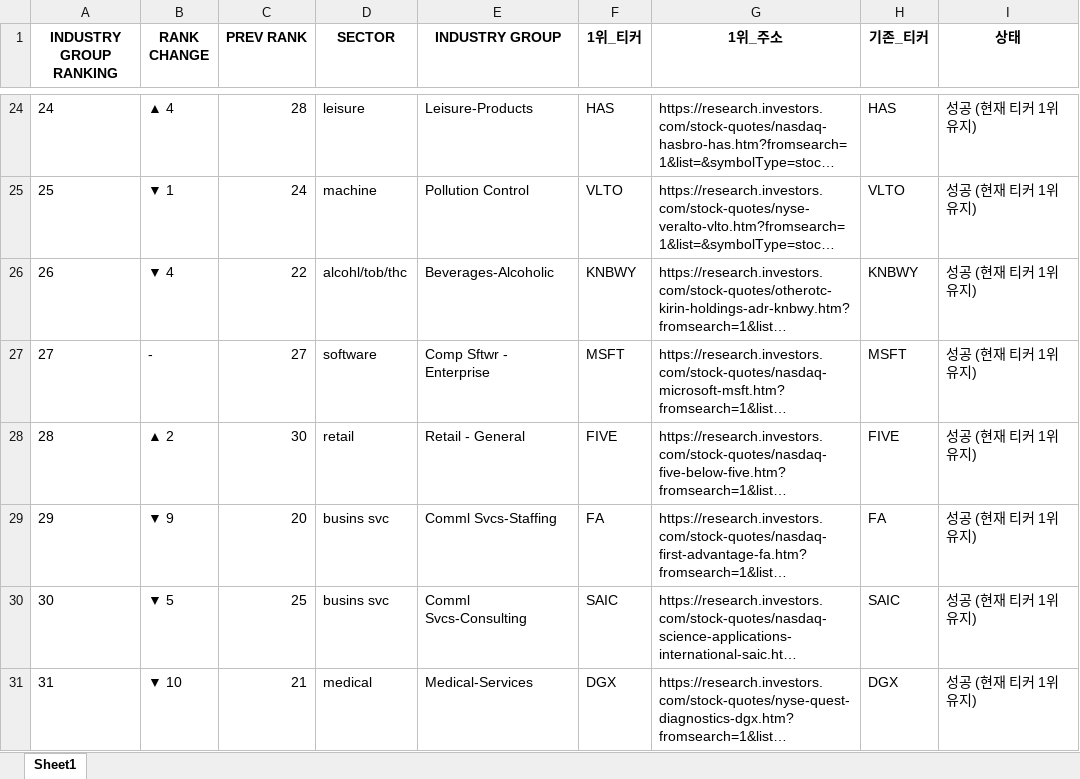
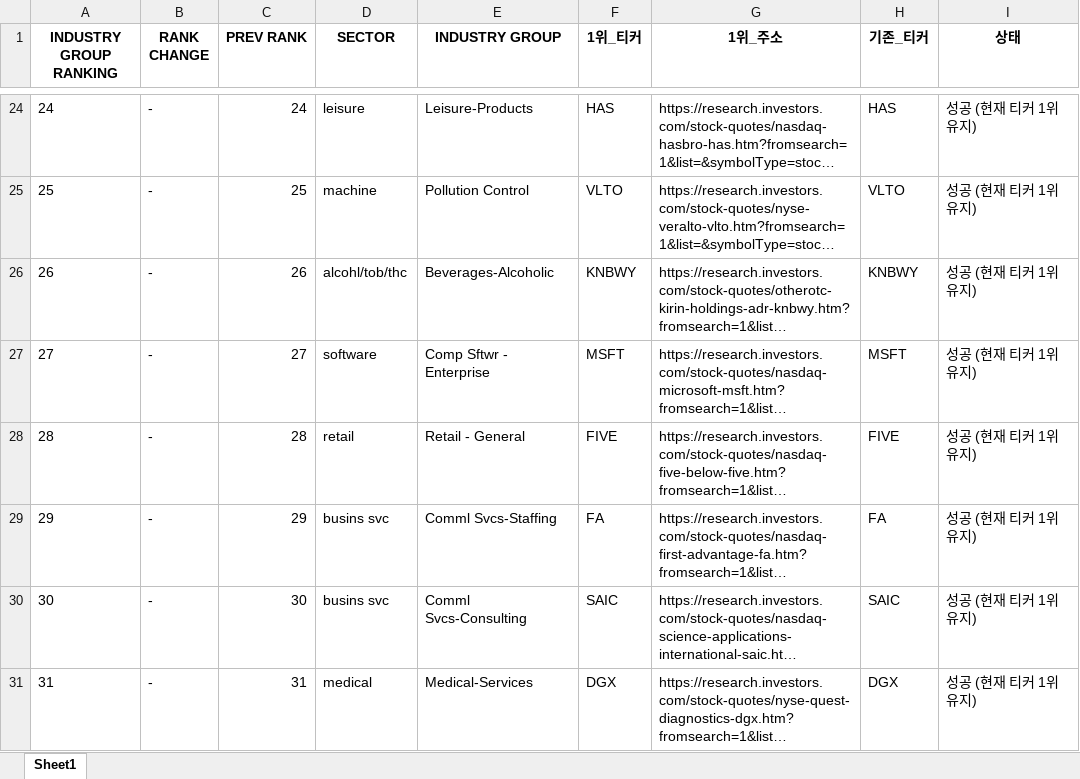
Before and after one commit to hjlee0421/ibd_top, an Excel workbook: IBD_Updated_Top1_Groups.xlsx, sheet Sheet1, drawn as a sheet; only a part is shown, gaps mark what is left out; long unchanged cells end in …; values as stored, in another font and other column widths than the file's, no borders; the diff covers the shown part only; the diff names each change by its address in the sheet, - before the commit and + after, or states it on an @@ line.

```diff
--- a/IBD_Updated_Top1_Groups.xlsx (sheet Sheet1)
+++ b/IBD_Updated_Top1_Groups.xlsx (sheet Sheet1)
-B24 (RANK CHANGE): ▲ 4
+B24 (RANK CHANGE): -
-C24 (PREV RANK): 28
+C24 (PREV RANK): 24
-B25 (RANK CHANGE): ▼ 1
+B25 (RANK CHANGE): -
-C25 (PREV RANK): 24
+C25 (PREV RANK): 25
-B26 (RANK CHANGE): ▼ 4
+B26 (RANK CHANGE): -
-C26 (PREV RANK): 22
+C26 (PREV RANK): 26
-B28 (RANK CHANGE): ▲ 2
+B28 (RANK CHANGE): -
-C28 (PREV RANK): 30
+C28 (PREV RANK): 28
-B29 (RANK CHANGE): ▼ 9
+B29 (RANK CHANGE): -
-C29 (PREV RANK): 20
+C29 (PREV RANK): 29
-B30 (RANK CHANGE): ▼ 5
+B30 (RANK CHANGE): -
-C30 (PREV RANK): 25
+C30 (PREV RANK): 30
-B31 (RANK CHANGE): ▼ 10
+B31 (RANK CHANGE): -
-C31 (PREV RANK): 21
+C31 (PREV RANK): 31
```
Also changed, not shown: 2 added rows, 2 removed rows and 433 edited cells elsewhere in this sheet, 1 other file.
